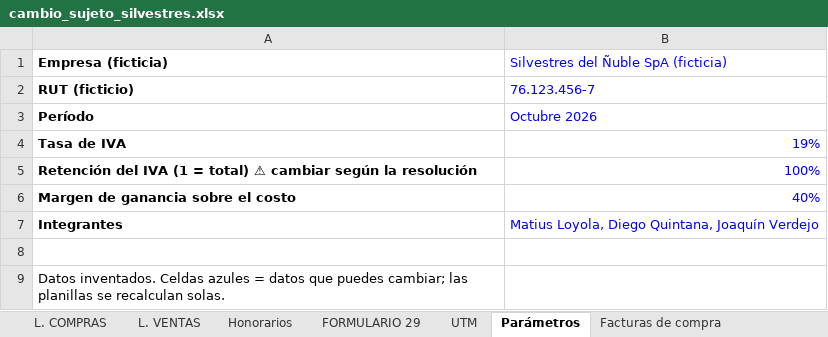
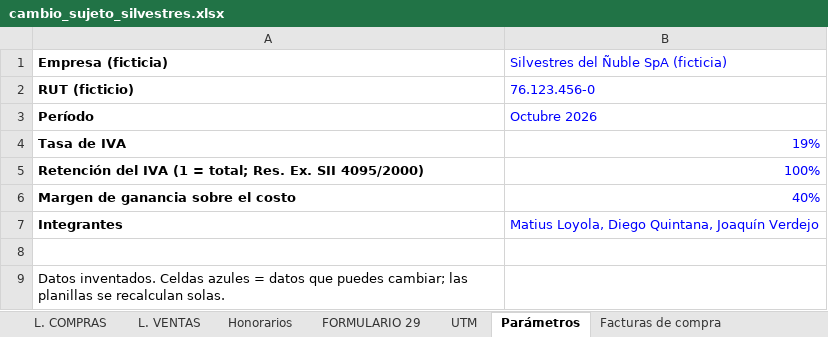
Before and after one commit to JoakoVRD-Designer/contabilidad, an Excel workbook: trabajo_juan_castillo/cambio_sujeto_silvestres.xlsx, sheet Parámetros, drawn as a sheet; values as stored, in another font and other column widths than the file's, no borders; the diff names each change by its address in the sheet, - before the commit and + after, or states it on an @@ line.

```diff
--- a/trabajo_juan_castillo/cambio_sujeto_silvestres.xlsx (sheet Parámetros)
+++ b/trabajo_juan_castillo/cambio_sujeto_silvestres.xlsx (sheet Parámetros)
-B2: 76.123.456-7
+B2: 76.123.456-0
-A5 (Empresa (ficticia)): …(1 = total) ⚠ cambiar según la resolución
+A5 (Empresa (ficticia)): …(1 = total; Res. Ex. SII 4095/2000)
```
Also changed, not shown: sheet DJ F3500, sheet Libro diario, sheet FORMULARIO 29, sheet Facturas de compra, sheet L. COMPRAS, sheet L. VENTAS, other sheet tabs, 5 other files.
